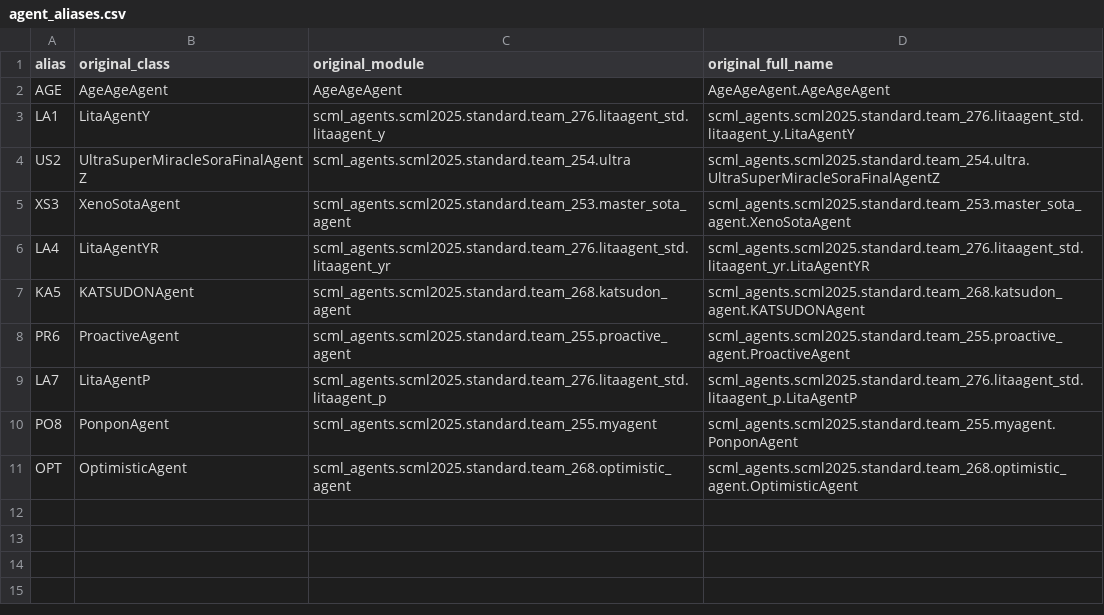
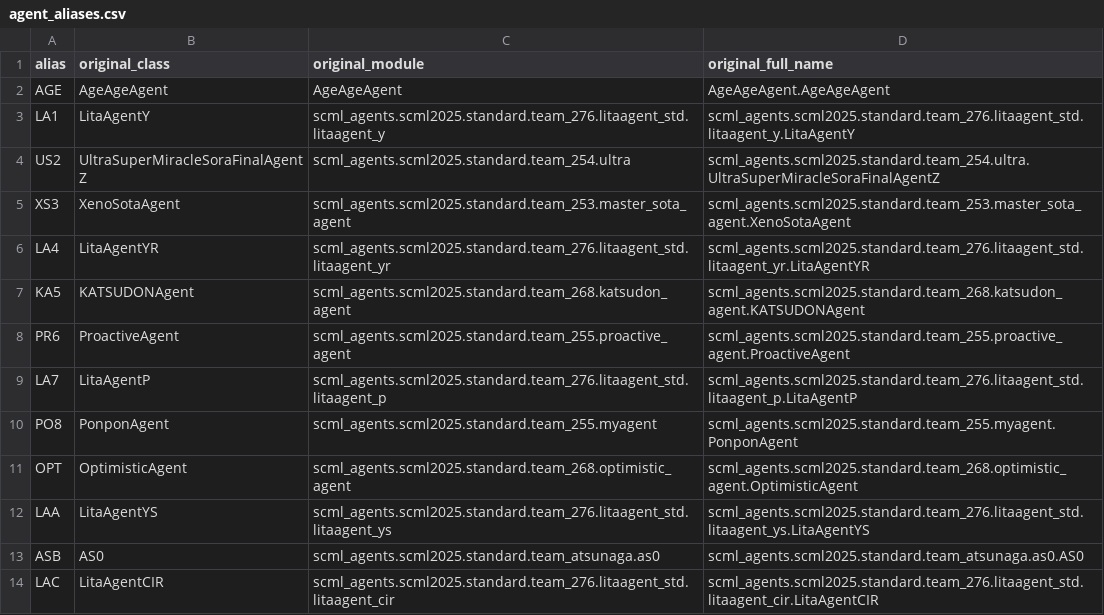
Before and after one commit to MorikawaOzlab/AgeAgeAgent, a CSV file: agent_aliases.csv, drawn as a sheet.

```diff
--- a/agent_aliases.csv
+++ b/agent_aliases.csv
@@ -11 +11,4 @@ PO8,PonponAgent,scml_agents.scml2025.standard.team_255.myagent,scml_agents.scml2
 OPT,OptimisticAgent,scml_agents.scml2025.standard.team_268.optimistic_agent,scml_agents.scml2025.standard.team_268.optimistic_agent.OptimisticAgent
+LAA,LitaAgentYS,scml_agents.scml2025.standard.team_276.litaagent_std.litaagent_ys,scml_agents.scml2025.standard.team_276.litaagent_std.litaagent_ys.LitaAgentYS
+ASB,AS0,scml_agents.scml2025.standard.team_atsunaga.as0,scml_agents.scml2025.standard.team_atsunaga.as0.AS0
+LAC,LitaAgentCIR,scml_agents.scml2025.standard.team_276.litaagent_std.litaagent_cir,scml_agents.scml2025.standard.team_276.litaagent_std.litaagent_cir.LitaAgentCIR
```
Also changed, not shown: 5 other files.
